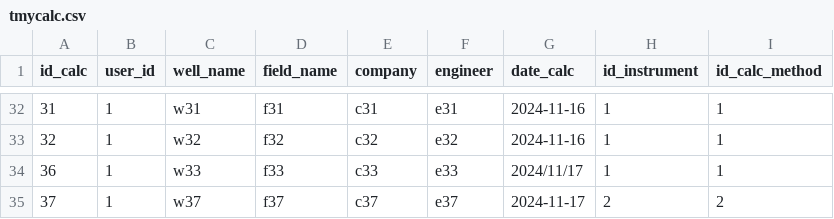
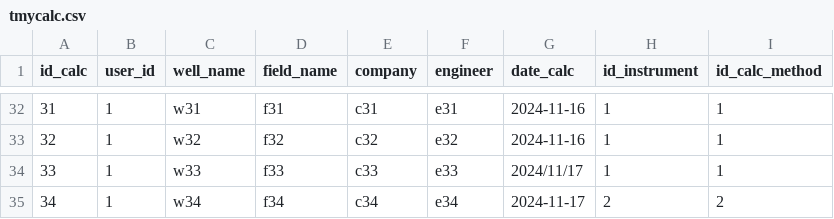
Before and after one commit to bosimanurung1/wespi, a CSV file: tmycalc.csv, drawn as a sheet; only a part is shown, gaps mark what is left out; the diff names each change by its address in the sheet, - before the commit and + after, or states it on an @@ line.

Commit message:
Update tmycalc.csv

```diff
--- a/tmycalc.csv
+++ b/tmycalc.csv
-A34 (id_calc): 36
+A34 (id_calc): 33
-A35 (id_calc): 37
+A35 (id_calc): 34
-C35 (well_name): w37
+C35 (well_name): w34
-D35 (field_name): f37
+D35 (field_name): f34
-E35 (company): c37
+E35 (company): c34
-F35 (engineer): e37
+F35 (engineer): e34
```
